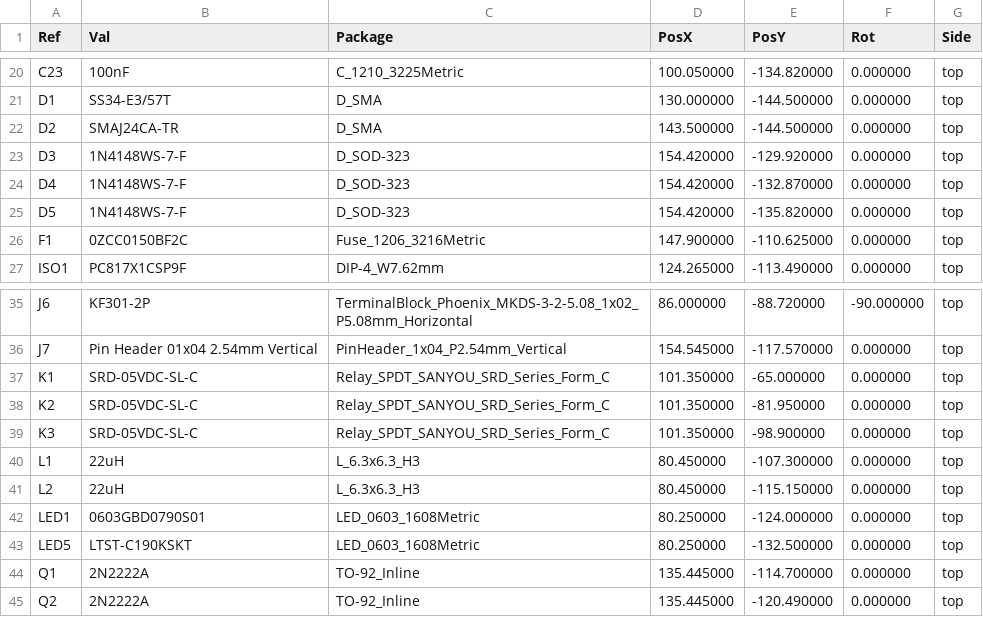
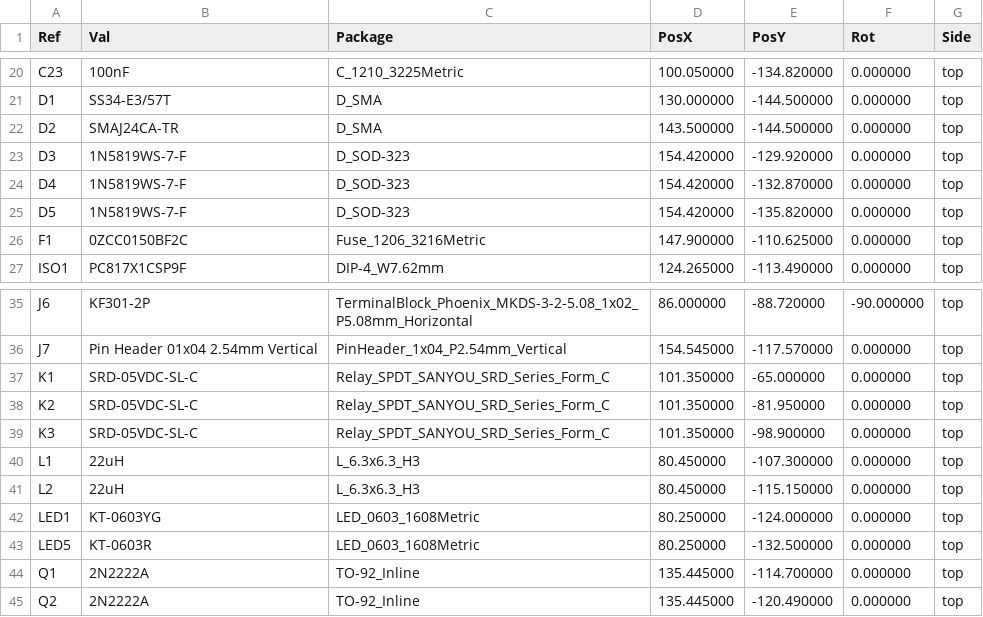
Before and after one commit to Willis75/portero-bot-hardware, a CSV file: kicad/gerbers/portero-bot-v2-CPL.csv, drawn as a sheet; only a part is shown, gaps mark what is left out.

```diff
--- a/kicad/gerbers/portero-bot-v2-CPL.csv
+++ b/kicad/gerbers/portero-bot-v2-CPL.csv
@@ -22,5 +22,5 @@ Ref,Val,Package,PosX,PosY,Rot,Side
 "D2","SMAJ24CA-TR","D_SMA",143.500000,-144.500000,0.000000,top
-"D3","1N4148WS-7-F","D_SOD-323",154.420000,-129.920000,0.000000,top
-"D4","1N4148WS-7-F","D_SOD-323",154.420000,-132.870000,0.000000,top
-"D5","1N4148WS-7-F","D_SOD-323",154.420000,-135.820000,0.000000,top
+"D3","1N5819WS-7-F","D_SOD-323",154.420000,-129.920000,0.000000,top
+"D4","1N5819WS-7-F","D_SOD-323",154.420000,-132.870000,0.000000,top
+"D5","1N5819WS-7-F","D_SOD-323",154.420000,-135.820000,0.000000,top
 "F1","0ZCC0150BF2C","Fuse_1206_3216Metric",147.900000,-110.625000,0.000000,top
@@ -41,4 +41,4 @@ Ref,Val,Package,PosX,PosY,Rot,Side
 "L2","22uH","L_6.3x6.3_H3",80.450000,-115.150000,0.000000,top
-"LED1","0603GBD0790S01","LED_0603_1608Metric",80.250000,-124.000000,0.000000,top
-"LED5","LTST-C190KSKT","LED_0603_1608Metric",80.250000,-132.500000,0.000000,top
+"LED1","KT-0603YG","LED_0603_1608Metric",80.250000,-124.000000,0.000000,top
+"LED5","KT-0603R","LED_0603_1608Metric",80.250000,-132.500000,0.000000,top
 "Q1","2N2222A","TO-92_Inline",135.445000,-114.700000,0.000000,top
```
Also changed, not shown: kicad/gerbers/portero-bot-v2-BOM-FINAL.csv, 13 other files.
